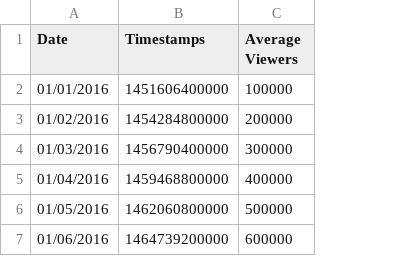
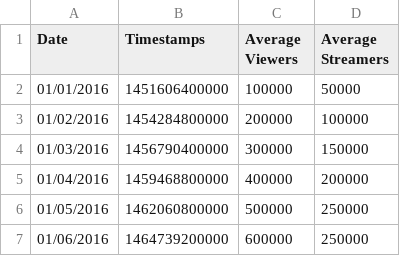
Before and after one commit to petewilkins/streaming-stats, a CSV file: Twitch-Average_Viewers.csv, drawn as a sheet; the diff names each change by its address in the sheet, - before the commit and + after, or states it on an @@ line.

Commit message:
Update Twitch-Average_Viewers.csv

```diff
--- a/Twitch-Average_Viewers.csv
+++ b/Twitch-Average_Viewers.csv
+column D (Average Streamers), rows 2-7: 50000 | 100000 | 150000 | 200000 | 250000 | 250000
```
